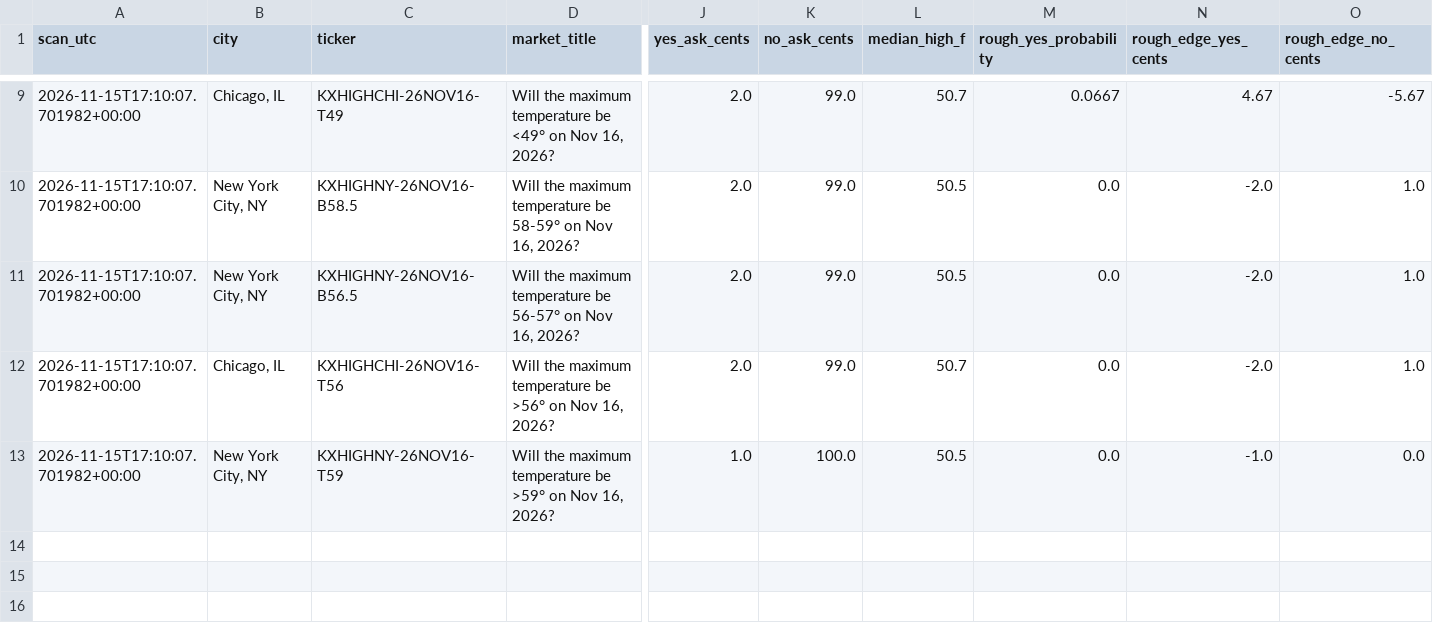
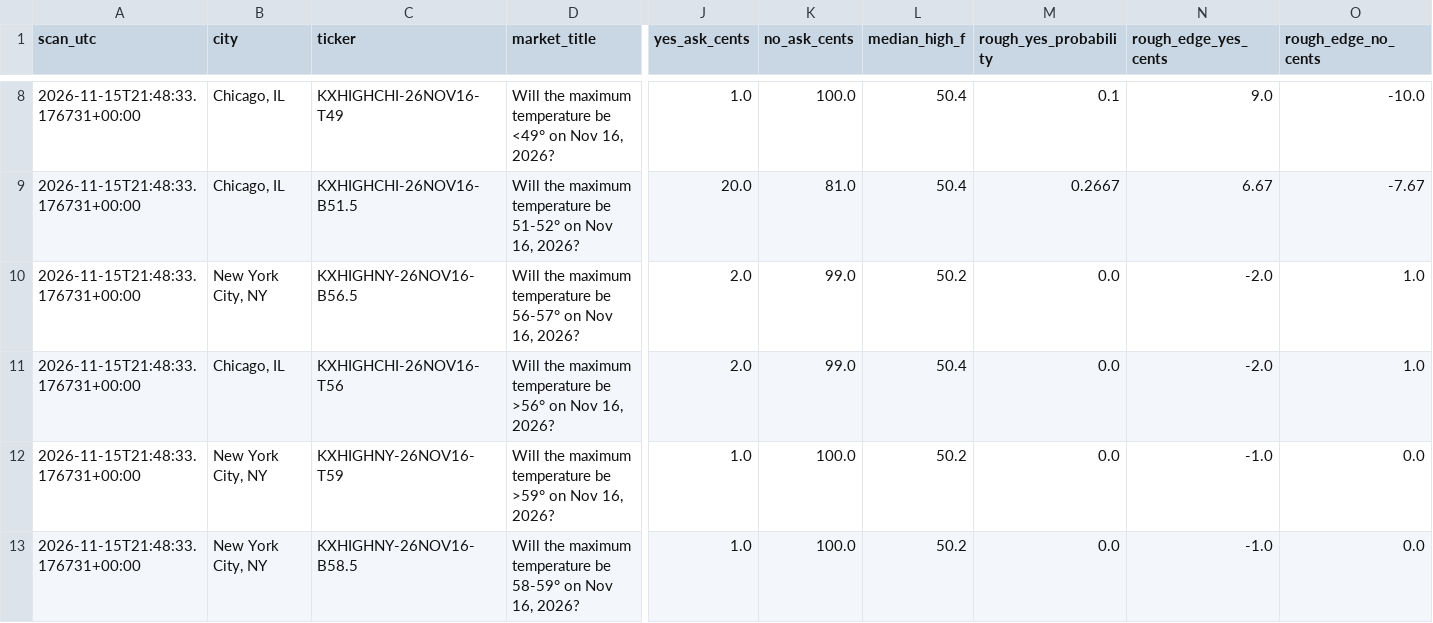
Before and after one commit to hpsyntheticoilsusa-gif/kalshi-ai-paper-trader, a CSV file: data/weather_candidates.csv, drawn as a sheet; only a part is shown, gaps mark what is left out; addresses are those after the commit; rows hold the shown columns only; the diff covers the shown part only; the diff names each change by its address in the sheet, - before the commit and + after, or states it on an @@ line.

```diff
--- a/data/weather_candidates.csv
+++ b/data/weather_candidates.csv
-A8:A12 (scan_utc): 2026-11-15T17:10:07.701982+00:00
+A8:A12 (scan_utc): 2026-11-15T21:48:33.176731+00:00
-J8 (yes_ask_cents): 2.0
+J8 (yes_ask_cents): 1.0
-K8 (no_ask_cents): 99.0
+K8 (no_ask_cents): 100.0
-L8 (median_high_f): 50.7
+L8 (median_high_f): 50.4
-M8 (rough_yes_probability): 0.0667
+M8 (rough_yes_probability): 0.1
-N8 (rough_edge_yes_cents): 4.67
+N8 (rough_edge_yes_cents): 9.0
-O8 (rough_edge_no_cents): -5.67
+O8 (rough_edge_no_cents): -10.0
-B9 (city): New York City, NY
+B9 (city): Chicago, IL
-C9 (ticker): KXHIGHNY-26NOV16-B58.5
+C9 (ticker): KXHIGHCHI-26NOV16-B51.5
-D9 (market_title): …temperature be 58-59° on Nov…
+D9 (market_title): …temperature be 51-52° on Nov…
-J9 (yes_ask_cents): 2.0
+J9 (yes_ask_cents): 20.0
-K9 (no_ask_cents): 99.0
+K9 (no_ask_cents): 81.0
-L9 (median_high_f): 50.5
+L9 (median_high_f): 50.4
-M9 (rough_yes_probability): 0.0
+M9 (rough_yes_probability): 0.2667
-N9 (rough_edge_yes_cents): -2.0
+N9 (rough_edge_yes_cents): 6.67
-O9 (rough_edge_no_cents): 1.0
+O9 (rough_edge_no_cents): -7.67
-L10 (median_high_f): 50.5
+L10 (median_high_f): 50.2
-L11 (median_high_f): 50.7
+L11 (median_high_f): 50.4
-L12 (median_high_f): 50.5
+L12 (median_high_f): 50.2
+row 13: 2026-11-15T21:48:33.176731+00:00 | New York City, NY | KXHIGHNY-26NOV16-B58.5 | Will the maximum temperature be 58-59° on Nov 16, 2026? | 1.0 | 100.0 | 50.2 | 0.0 | -1.0 | 0.0
```
Also changed, not shown: 1 removed row and 39 edited cells elsewhere in this file, data/nba_forward_predictions.csv, data/weather_outcomes.csv, 18 other files.
